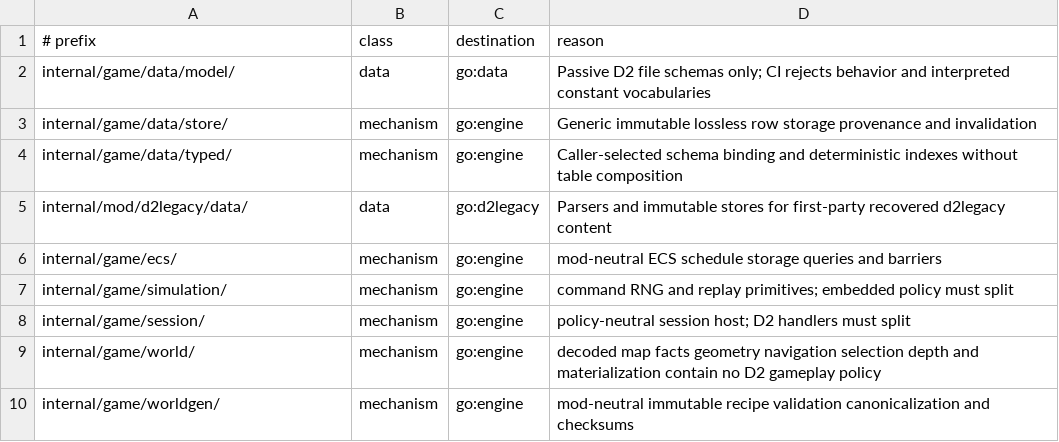
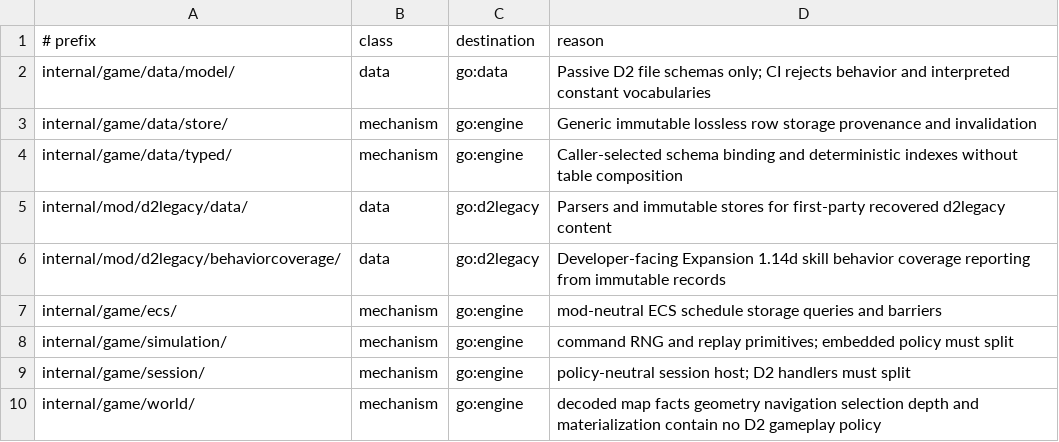
Before and after one commit to gravestench/dark-magic, a TSV file: docs/architecture/gameplay-ownership.tsv, drawn as a sheet; only a part is shown; the shorter side is filled out with more unchanged rows; the diff names each change by its address in the sheet, - before the commit and + after, or states it on an @@ line.

Commit message:
Add target-locked skill behavior coverage

```diff
--- a/docs/architecture/gameplay-ownership.tsv
+++ b/docs/architecture/gameplay-ownership.tsv
+row 6: internal/mod/d2legacy/behaviorcoverage/ | data | go:d2legacy | Developer-facing Expansion 1.14d skill behavior coverage reporting from immutable records
```
Also changed, not shown: 16 other files.
